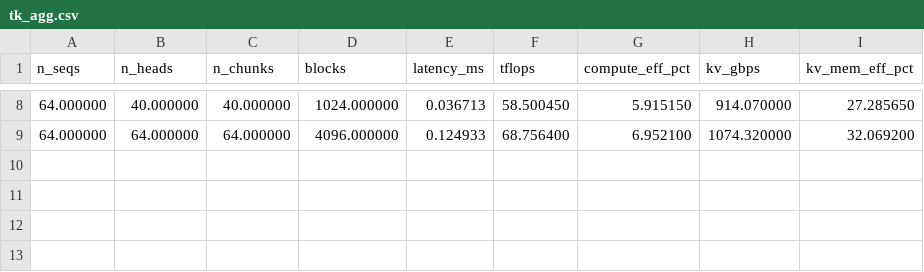
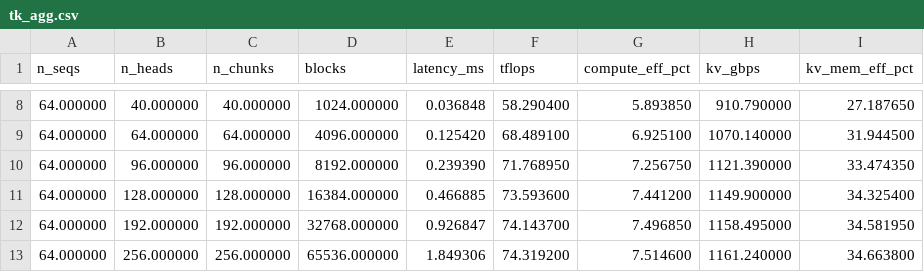
Before and after one commit to jacksontromero/Bench-15-779-Project, a CSV file: results/chunk_attn_tk/comparison_vs_native/tk_agg.csv, drawn as a sheet; only a part is shown, gaps mark what is left out; the diff covers the shown part only.

```diff
--- a/results/chunk_attn_tk/comparison_vs_native/tk_agg.csv
+++ b/results/chunk_attn_tk/comparison_vs_native/tk_agg.csv
@@ -8,2 +8,6 @@ n_seqs,n_heads,n_chunks,blocks,latency_ms,tflops,compute_eff_pct,kv_gbps,kv_mem_
-64.000000,40.000000,40.000000,1024.000000,0.036713,58.500450,5.915150,914.070000,27.285650
-64.000000,64.000000,64.000000,4096.000000,0.124933,68.756400,6.952100,1074.320000,32.069200
+64.000000,40.000000,40.000000,1024.000000,0.036848,58.290400,5.893850,910.790000,27.187650
+64.000000,64.000000,64.000000,4096.000000,0.125420,68.489100,6.925100,1070.140000,31.944500
+64.000000,96.000000,96.000000,8192.000000,0.239390,71.768950,7.256750,1121.390000,33.474350
+64.000000,128.000000,128.000000,16384.000000,0.466885,73.593600,7.441200,1149.900000,34.325400
+64.000000,192.000000,192.000000,32768.000000,0.926847,74.143700,7.496850,1158.495000,34.581950
+64.000000,256.000000,256.000000,65536.000000,1.849306,74.319200,7.514600,1161.240000,34.663800
```
Also changed, not shown: 30 edited cells elsewhere in this file, results/chunk_attn_tk/comparison_vs_native/native_agg.csv, results/chunk_attn_tk/sweep.csv, 28 other files.
